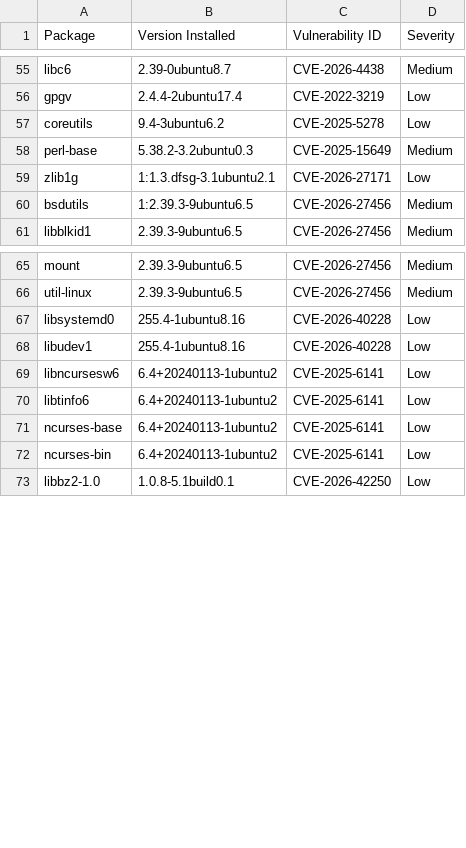
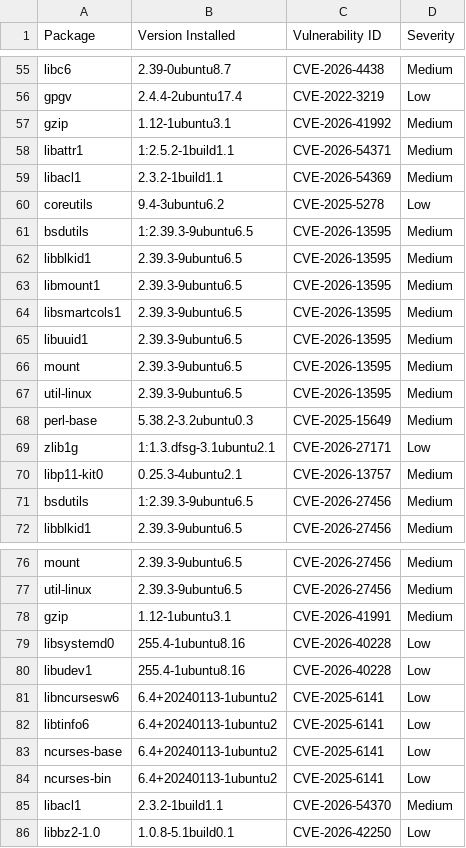
Before and after one commit to AnchorLayer/docker-baseimage-ubuntu, a CSV file: vuln-reports-noble/grype-report-noble.csv, drawn as a sheet; only a part is shown, gaps mark what is left out; the diff names each change by its address in the sheet, - before the commit and + after, or states it on an @@ line.

```diff
--- a/vuln-reports-noble/grype-report-noble.csv
+++ b/vuln-reports-noble/grype-report-noble.csv
+row 57: gzip | 1.12-1ubuntu3.1 | CVE-2026-41992 | Medium
+row 58: libattr1 | 1:2.5.2-1build1.1 | CVE-2026-54371 | Medium
+row 59: libacl1 | 2.3.2-1build1.1 | CVE-2026-54369 | Medium
+row 61: bsdutils | 1:2.39.3-9ubuntu6.5 | CVE-2026-13595 | Medium
+row 62: libblkid1 | 2.39.3-9ubuntu6.5 | CVE-2026-13595 | Medium
+row 63: libmount1 | 2.39.3-9ubuntu6.5 | CVE-2026-13595 | Medium
+row 64: libsmartcols1 | 2.39.3-9ubuntu6.5 | CVE-2026-13595 | Medium
+row 65: libuuid1 | 2.39.3-9ubuntu6.5 | CVE-2026-13595 | Medium
+row 66: mount | 2.39.3-9ubuntu6.5 | CVE-2026-13595 | Medium
+row 67: util-linux | 2.39.3-9ubuntu6.5 | CVE-2026-13595 | Medium
+row 70: libp11-kit0 | 0.25.3-4ubuntu2.1 | CVE-2026-13757 | Medium
+row 78: gzip | 1.12-1ubuntu3.1 | CVE-2026-41991 | Medium
+row 85: libacl1 | 2.3.2-1build1.1 | CVE-2026-54370 | Medium
```
Also changed, not shown: vuln-reports-jammy/grype-report-jammy.csv, 11 other files.
